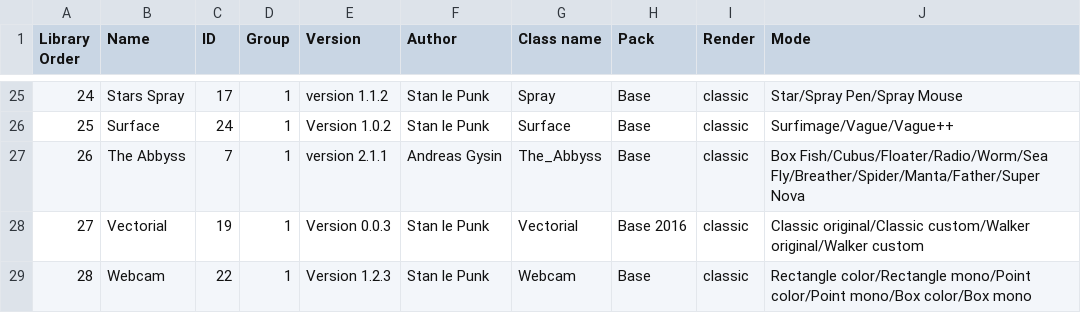
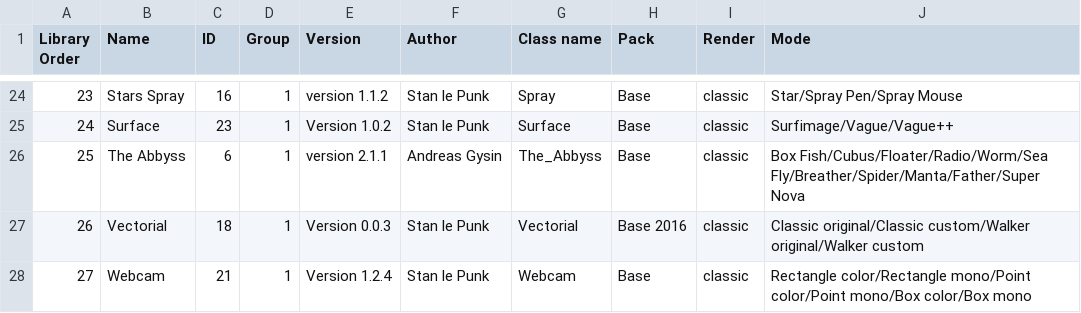
Before and after one commit to knupel/ROMANESCO-Processing, a CSV file: Software_30/Scene_30/preferences/objects/index_romanesco_objects.csv, drawn as a sheet; only a part is shown, gaps mark what is left out; addresses are those after the commit; the diff covers the shown part only; the diff names each change by its address in the sheet, - before the commit and + after, or states it on an @@ line.

```diff
--- a/Software_30/Scene_30/preferences/objects/index_romanesco_objects.csv
+++ b/Software_30/Scene_30/preferences/objects/index_romanesco_objects.csv
@@ column A (Library Order) renumbered from row 22 down @@
-C24 (ID): 17
+C24 (ID): 16
-C25 (ID): 24
+C25 (ID): 23
-C26 (ID): 7
+C26 (ID): 6
-C27 (ID): 19
+C27 (ID): 18
-C28 (ID): 22
+C28 (ID): 21
-E28 (Version): Version 1.2.3
+E28 (Version): Version 1.2.4
```
Also changed, not shown: 1 removed row and 30 edited cells elsewhere in this file, Software_30/PreScene_30/preferences/objects/index_romanesco_objects.csv, 40 other files.
